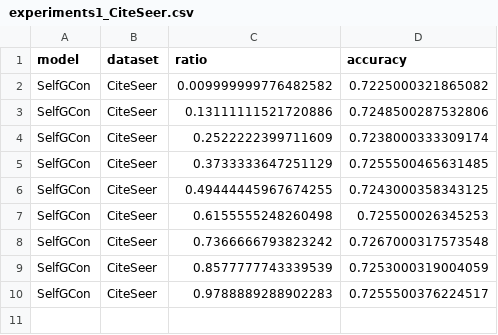
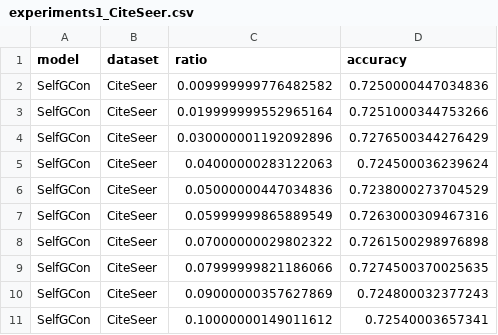
Before and after one commit to IlgeeHong/CLNR-working, a CSV file: Ours/results/experiments1_CiteSeer.csv, drawn as a sheet.

```diff
--- a/Ours/results/experiments1_CiteSeer.csv
+++ b/Ours/results/experiments1_CiteSeer.csv
@@ -1,10 +1,11 @@
 model,dataset,ratio,accuracy
-SelfGCon,CiteSeer,0.009999999776482582,0.7225000321865082
-SelfGCon,CiteSeer,0.13111111521720886,0.7248500287532806
-SelfGCon,CiteSeer,0.2522222399711609,0.7238000333309174
-SelfGCon,CiteSeer,0.3733333647251129,0.7255500465631485
-SelfGCon,CiteSeer,0.49444445967674255,0.7243000358343125
-SelfGCon,CiteSeer,0.6155555248260498,0.725500026345253
-SelfGCon,CiteSeer,0.7366666793823242,0.7267000317573548
-SelfGCon,CiteSeer,0.8577777743339539,0.7253000319004059
-SelfGCon,CiteSeer,0.9788889288902283,0.7255500376224517
+SelfGCon,CiteSeer,0.009999999776482582,0.7250000447034836
+SelfGCon,CiteSeer,0.019999999552965164,0.7251000344753266
+SelfGCon,CiteSeer,0.030000001192092896,0.7276500344276429
+SelfGCon,CiteSeer,0.04000000283122063,0.724500036239624
+SelfGCon,CiteSeer,0.05000000447034836,0.7238000273704529
+SelfGCon,CiteSeer,0.05999999865889549,0.7263000309467316
+SelfGCon,CiteSeer,0.07000000029802322,0.7261500298976898
+SelfGCon,CiteSeer,0.07999999821186066,0.7274500370025635
+SelfGCon,CiteSeer,0.09000000357627869,0.724800032377243
+SelfGCon,CiteSeer,0.10000000149011612,0.72540003657341
```
Also changed, not shown: Ours/results/experiments1_Cora.csv.
